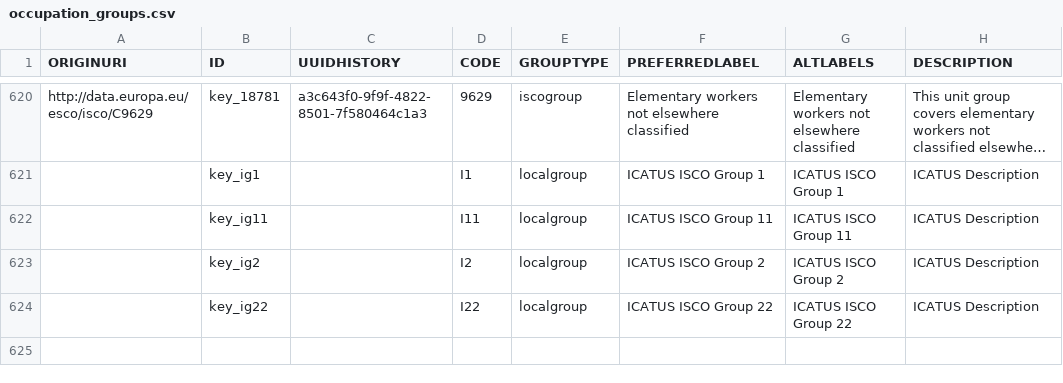
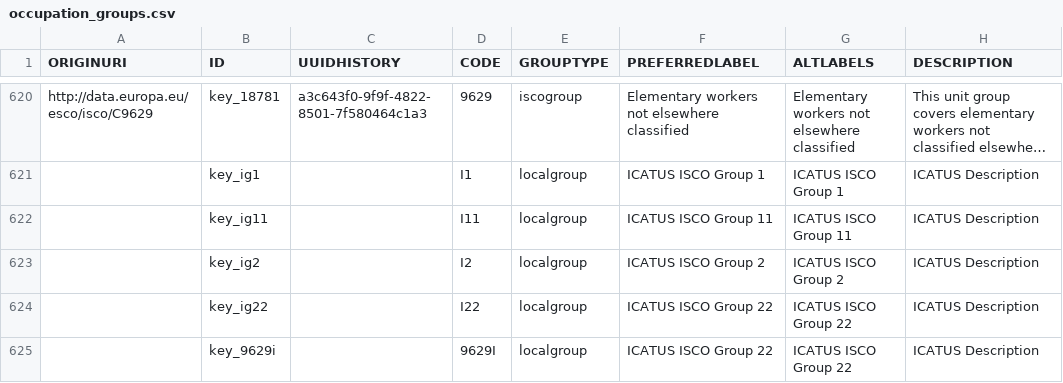
Before and after one commit to tabiya-tech/taxonomy-model-application, a CSV file: data-sets/csv/sample/occupation_groups.csv, drawn as a sheet; only a part is shown, gaps mark what is left out; long unchanged cells end in …; the diff names each change by its address in the sheet, - before the commit and + after, or states it on an @@ line.

```diff
--- a/data-sets/csv/sample/occupation_groups.csv
+++ b/data-sets/csv/sample/occupation_groups.csv
+row 625:  | key_9629i |  | 9629I | localgroup | ICATUS ISCO Group 22 | ICATUS ISCO Group 22 | ICATUS Description
```
Also changed, not shown: data-sets/csv/sample/occupation_hierarchy.csv, 30 other files.
